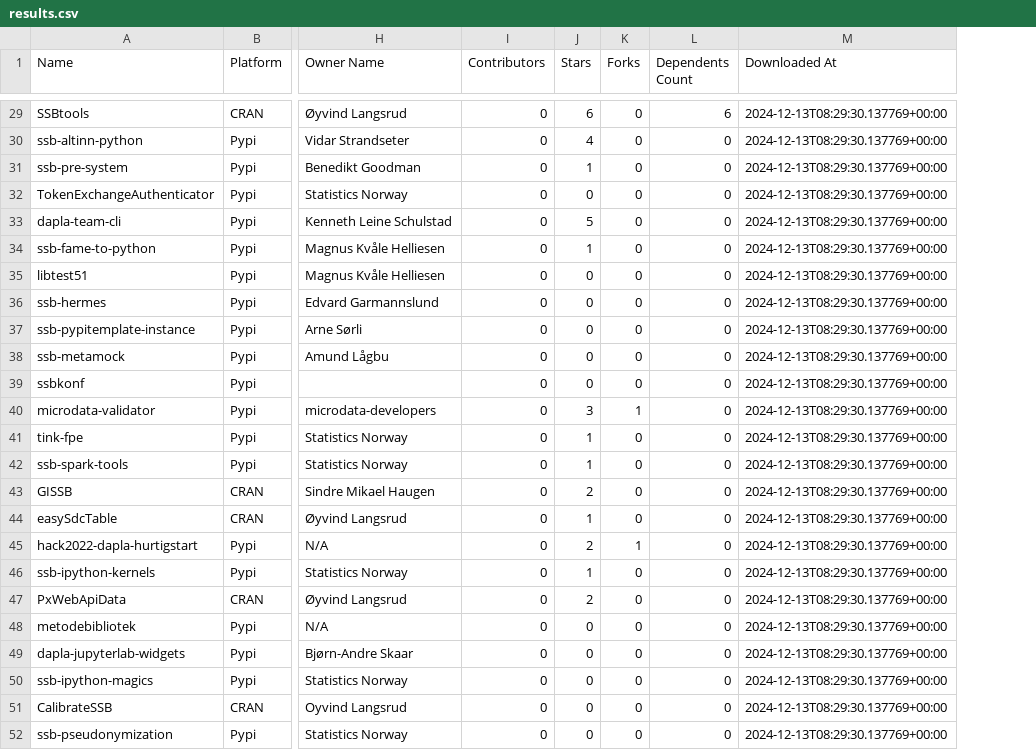
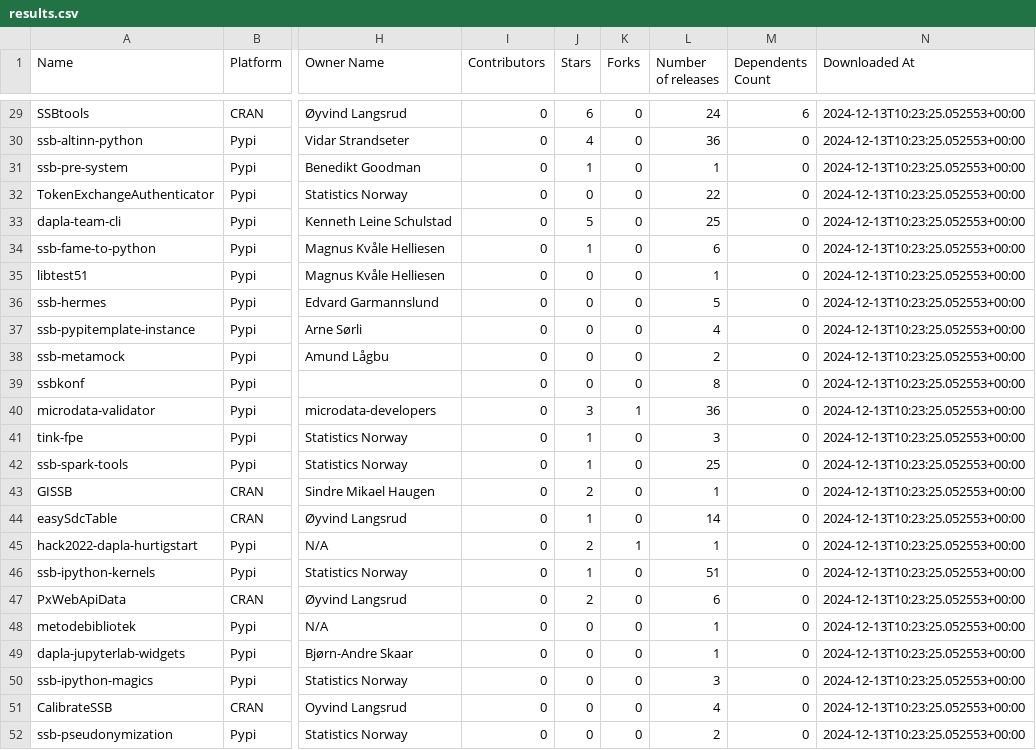
Before and after one commit to trygu/ssb-pypi-statistics, a CSV file: results.csv, drawn as a sheet; only a part is shown, gaps mark what is left out; addresses are those after the commit; the diff covers the shown part only; the diff names each change by its address in the sheet, - before the commit and + after, or states it on an @@ line.

```diff
--- a/results.csv
+++ b/results.csv
+column L (Number of releases), rows 29-52: 24 | 36 | 1 | 22 | 25 | 6 | 1 | 5 | 4 | 2 | 8 | 36 | 3 | 25 | 1 | 14 | 1 | 51 | 6 | 1 | 1 | 3 | 4 | 2
-N29:N52 (Downloaded At): 2024-12-13T08:29:30.137769+00:00
+N29:N52 (Downloaded At): 2024-12-13T10:23:25.052553+00:00
```
Also changed, not shown: 27 edited cells elsewhere in this file, 3 other files.
